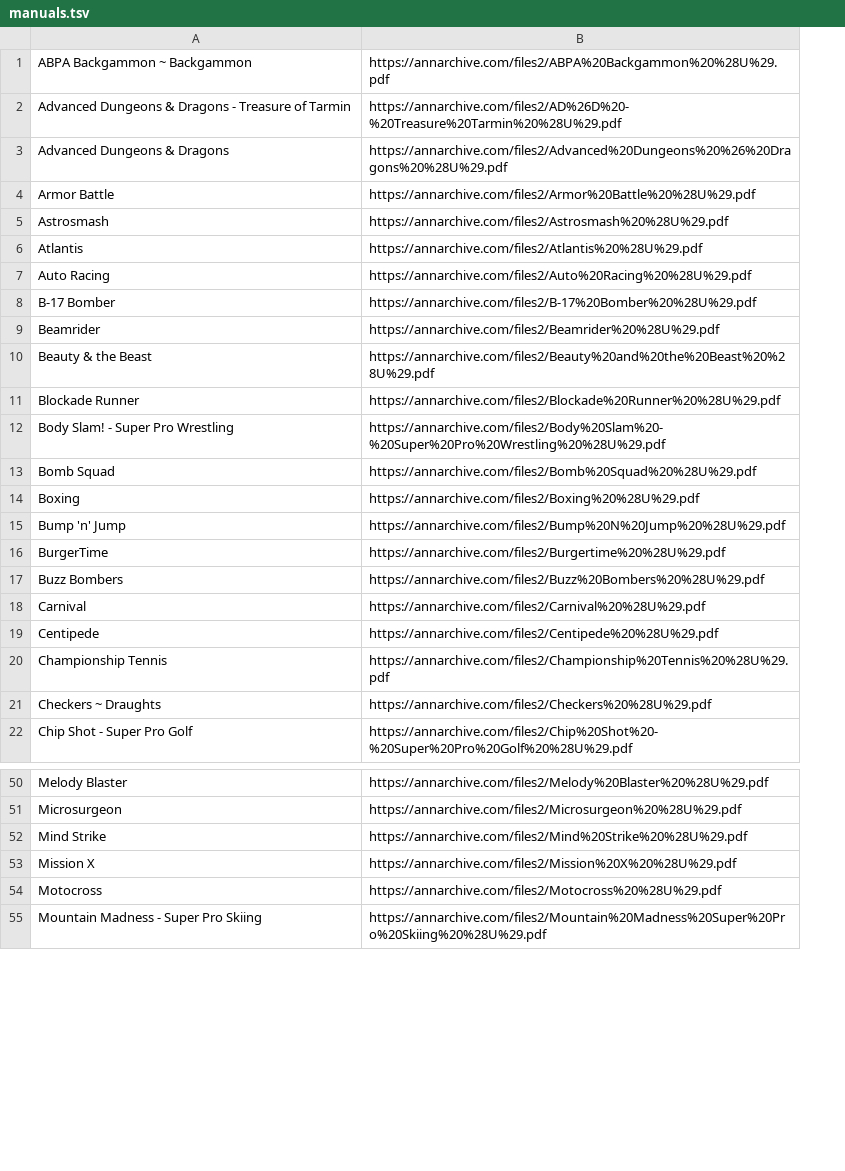
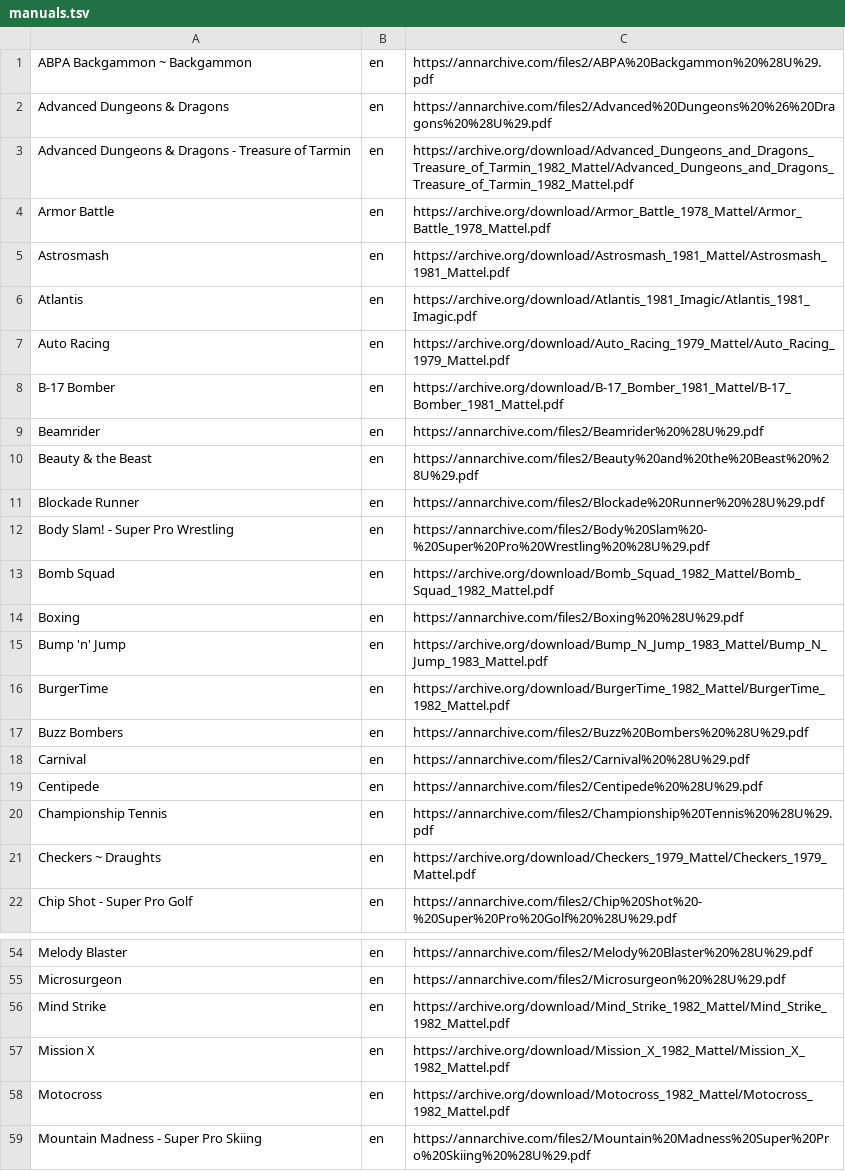
Before and after one commit to obrie/retrokit, a TSV file: config/systems/intellivision/manuals.tsv, drawn as a sheet; only a part is shown, gaps mark what is left out; removed rows and columns are numbered as before the commit, all else as after; the diff covers the shown part only; the diff names each change by its address in the sheet, - before the commit and + after, or states it on an @@ line.

Commit message:
Update intellivision manuals to new manuals spec, replace annarchive with archive.org when possible

```diff
--- a/config/systems/intellivision/manuals.tsv
+++ b/config/systems/intellivision/manuals.tsv
+column B, rows 1-2: en | en; rows 4-22: all en; rows 54-59: all en
-row 2: Advanced Dungeons & Dragons - Treasure of Tarmin | https://annarchive.com/files2/AD%26D%20-%20Treasure%20Tarmin%20%28U%29.pdf
+row 3: Advanced Dungeons & Dragons - Treasure of Tarmin | en | https://archive.org/download/Advanced_Dungeons_and_Dragons_Treasure_of_Tarmin_1982_Mattel/Advanced_Dungeons_and_Dragons_Treasure_of_Tarmin_1982_Mattel.pdf
-C4: https://annarchive.com/files2/Armor%20Battle%20%28U%29.pdf
+C4: https://archive.org/download/Armor_Battle_1978_Mattel/Armor_Battle_1978_Mattel.pdf
-C5: https://annarchive.com/files2/Astrosmash%20%28U%29.pdf
+C5: https://archive.org/download/Astrosmash_1981_Mattel/Astrosmash_1981_Mattel.pdf
-C6: https://annarchive.com/files2/Atlantis%20%28U%29.pdf
+C6: https://archive.org/download/Atlantis_1981_Imagic/Atlantis_1981_Imagic.pdf
-C7: https://annarchive.com/files2/Auto%20Racing%20%28U%29.pdf
+C7: https://archive.org/download/Auto_Racing_1979_Mattel/Auto_Racing_1979_Mattel.pdf
-C8: https://annarchive.com/files2/B-17%20Bomber%20%28U%29.pdf
+C8: https://archive.org/download/B-17_Bomber_1981_Mattel/B-17_Bomber_1981_Mattel.pdf
-C13: https://annarchive.com/files2/Bomb%20Squad%20%28U%29.pdf
+C13: https://archive.org/download/Bomb_Squad_1982_Mattel/Bomb_Squad_1982_Mattel.pdf
-C15: https://annarchive.com/files2/Bump%20N%20Jump%20%28U%29.pdf
+C15: https://archive.org/download/Bump_N_Jump_1983_Mattel/Bump_N_Jump_1983_Mattel.pdf
-C16: https://annarchive.com/files2/Burgertime%20%28U%29.pdf
+C16: https://archive.org/download/BurgerTime_1982_Mattel/BurgerTime_1982_Mattel.pdf
-C21: https://annarchive.com/files2/Checkers%20%28U%29.pdf
+C21: https://archive.org/download/Checkers_1979_Mattel/Checkers_1979_Mattel.pdf
-C56: https://annarchive.com/files2/Mind%20Strike%20%28U%29.pdf
+C56: https://archive.org/download/Mind_Strike_1982_Mattel/Mind_Strike_1982_Mattel.pdf
-C57: https://annarchive.com/files2/Mission%20X%20%28U%29.pdf
+C57: https://archive.org/download/Mission_X_1982_Mattel/Mission_X_1982_Mattel.pdf
-C58: https://annarchive.com/files2/Motocross%20%28U%29.pdf
+C58: https://archive.org/download/Motocross_1982_Mattel/Motocross_1982_Mattel.pdf
```
Also changed, not shown: 4 moved rows and 19 edited cells elsewhere in this file.
